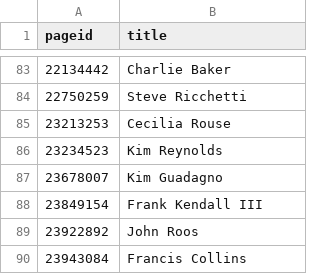
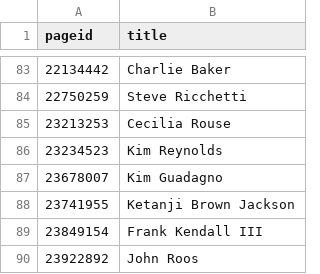
Before and after one commit to every-politician-scrapers/us-cabinet, a CSV file: enwiki/index.csv, drawn as a sheet; only a part is shown, gaps mark what is left out; the shorter side is filled out with more unchanged rows; the diff names each change by its address in the sheet, - before the commit and + after, or states it on an @@ line.

```diff
--- a/enwiki/index.csv
+++ b/enwiki/index.csv
+row 88: 23741955 | Ketanji Brown Jackson
```
Also changed, not shown: 1 other file.
